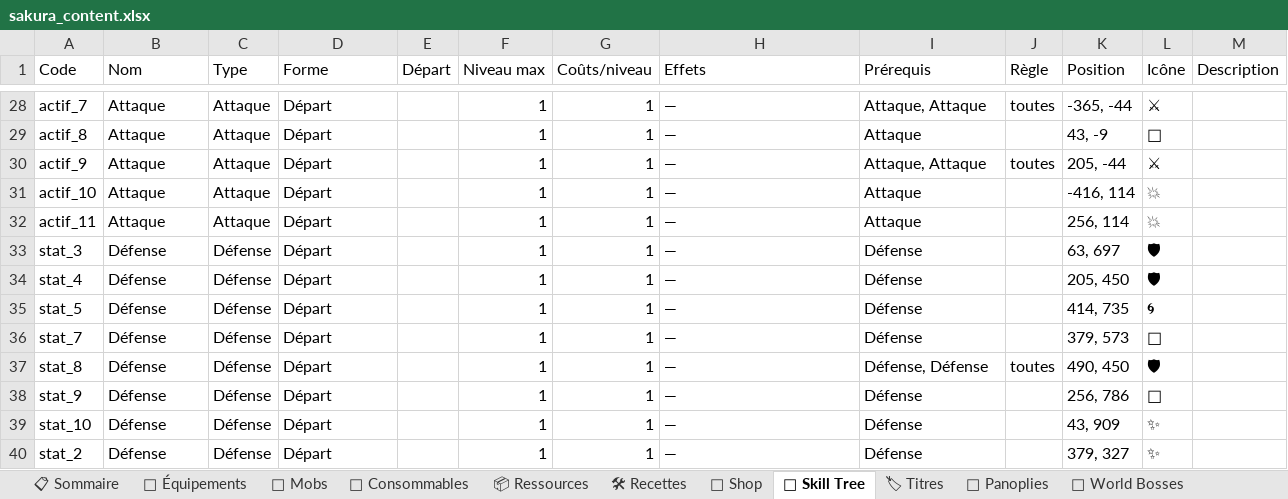
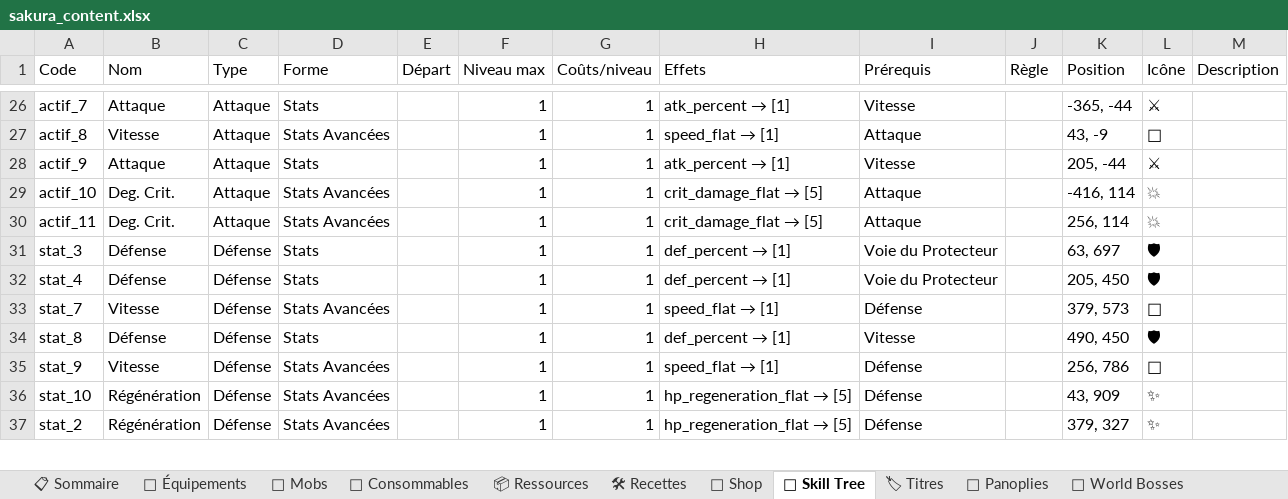
Before and after one commit to AltanDURAN/SakuraLeveling, an Excel workbook: docs/sakura_content.xlsx, sheet 🌳 Skill Tree, drawn as a sheet; only a part is shown, gaps mark what is left out; values as stored, in another font and other column widths than the file's, no cell formats; removed rows and columns are numbered as before the commit, all else as after; the diff covers the shown part only; the diff names each change by its address in the sheet, - before the commit and + after, or states it on an @@ line.

```diff
--- a/docs/sakura_content.xlsx (sheet 🌳 Skill Tree)
+++ b/docs/sakura_content.xlsx (sheet 🌳 Skill Tree)
-D26 (Forme): Départ
+D26 (Forme): Stats
@@ H26 (Effets): — → atk_percent → [1] @@
-I26 (Prérequis): Attaque, Attaque
+I26 (Prérequis): Vitesse
-J26 (Règle): toutes
+J26 (Règle): (empty)
-B27 (Nom): Attaque
+B27 (Nom): Vitesse
-D27 (Forme): Départ
+D27 (Forme): Stats Avancées
@@ H27 (Effets): — → speed_flat → [1] @@
-D28 (Forme): Départ
+D28 (Forme): Stats
@@ H28 (Effets): — → atk_percent → [1] @@
-I28 (Prérequis): Attaque, Attaque
+I28 (Prérequis): Vitesse
-J28 (Règle): toutes
+J28 (Règle): (empty)
-B29:B30 (Nom): Attaque
+B29:B30 (Nom): Deg. Crit.
-D29:D30 (Forme): Départ
+D29:D30 (Forme): Stats Avancées
@@ H29:H30 (Effets): — → crit_damage_flat → [5] @@
-D31:D32 (Forme): Départ
+D31:D32 (Forme): Stats
@@ H31:H32 (Effets): — → def_percent → [1] @@
-I31:I32 (Prérequis): Défense
+I31:I32 (Prérequis): Voie du Protecteur
-row 35: stat_5 | Défense | Défense | Départ |  | 1 | 1 | — | Défense |  | 414, 735 | 🌀
-B33 (Nom): Défense
+B33 (Nom): Vitesse
-D33 (Forme): Départ
+D33 (Forme): Stats Avancées
@@ H33 (Effets): — → speed_flat → [1] @@
-D34 (Forme): Départ
+D34 (Forme): Stats
@@ H34 (Effets): — → def_percent → [1] @@
-I34 (Prérequis): Défense, Défense
+I34 (Prérequis): Vitesse
-J34 (Règle): toutes
+J34 (Règle): (empty)
-B35 (Nom): Défense
+B35 (Nom): Vitesse
-D35:D37 (Forme): Départ
+D35:D37 (Forme): Stats Avancées
@@ H35 (Effets): — → speed_flat → [1] @@
-B36:B37 (Nom): Défense
+B36:B37 (Nom): Régénération
@@ H36:H37 (Effets): — → hp_regeneration_flat → [5] @@
```
Also changed, not shown: 44 added rows, 2 removed rows and 106 edited cells elsewhere in this sheet, sheet 📋 Sommaire, cell formats, 23 other files.
